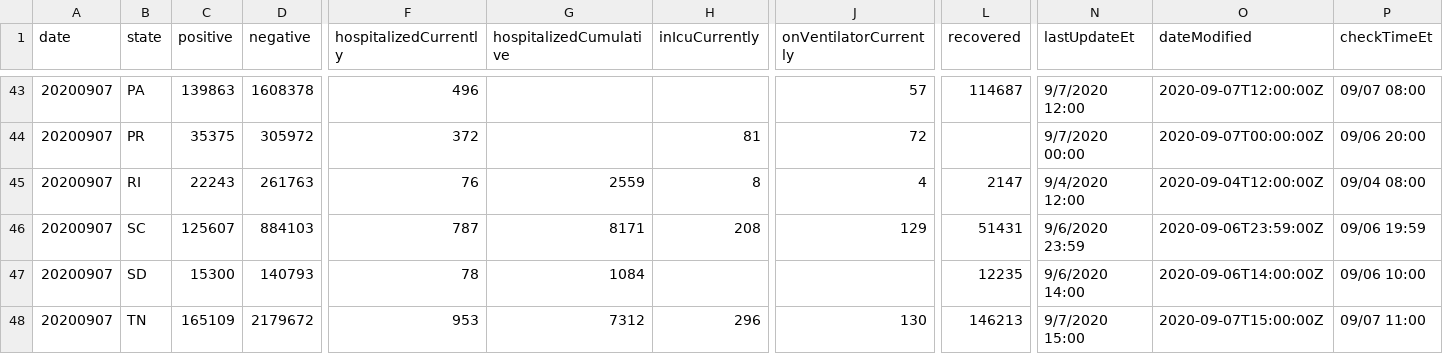
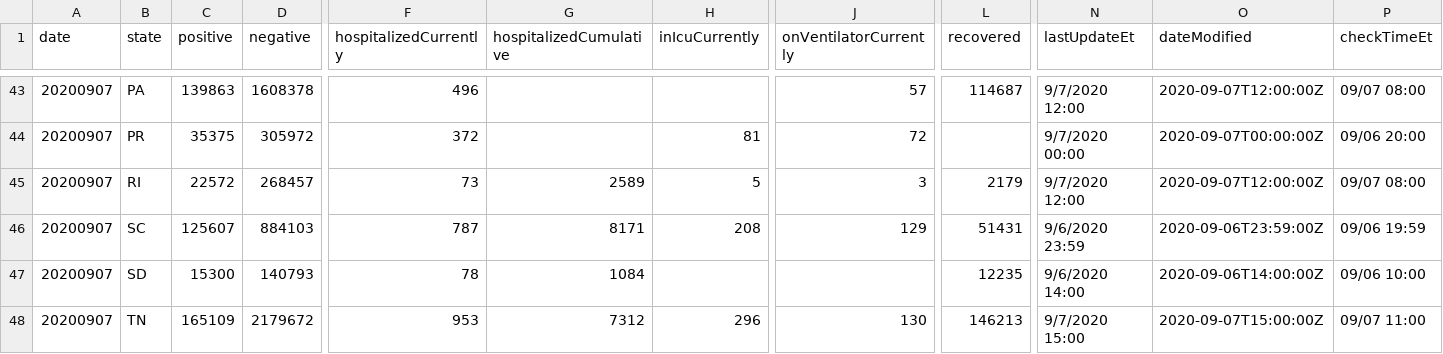
Before and after one commit to mvcostanzo/covid-tracking-data, a CSV file: data/states_current.csv, drawn as a sheet; only a part is shown, gaps mark what is left out; the diff covers the shown part only; the diff names each change by its address in the sheet, - before the commit and + after, or states it on an @@ line.

```diff
--- a/data/states_current.csv
+++ b/data/states_current.csv
-C45 (positive): 22243
+C45 (positive): 22572
-D45 (negative): 261763
+D45 (negative): 268457
-F45 (hospitalizedCurrently): 76
+F45 (hospitalizedCurrently): 73
-G45 (hospitalizedCumulative): 2559
+G45 (hospitalizedCumulative): 2589
-H45 (inIcuCurrently): 8
+H45 (inIcuCurrently): 5
-J45 (onVentilatorCurrently): 4
+J45 (onVentilatorCurrently): 3
-L45 (recovered): 2147
+L45 (recovered): 2179
-N45 (lastUpdateEt): 9/4/2020 12:00
+N45 (lastUpdateEt): 9/7/2020 12:00
-O45 (dateModified): 2020-09-04T12:00:00Z
+O45 (dateModified): 2020-09-07T12:00:00Z
-P45 (checkTimeEt): 09/04 08:00
+P45 (checkTimeEt): 09/07 08:00
```
Also changed, not shown: 17 edited cells elsewhere in this file, data/us_current.csv, data/us_daily.csv, 1 other file.
